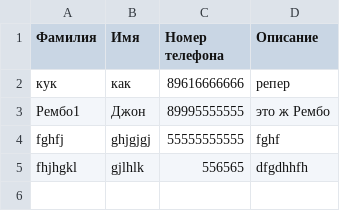
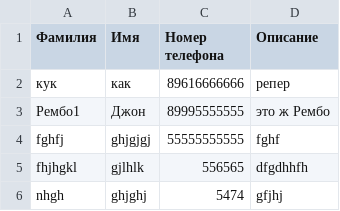
Before and after one commit to Danil717-717/python_sem7, a CSV file: Phonebook.csv, drawn as a sheet.

```diff
--- a/Phonebook.csv
+++ b/Phonebook.csv
@@ -5 +5,2 @@ fghfj;ghjgjgj;55555555555;fghf
 fhjhgkl;gjlhlk;556565;dfgdhhfh
+nhgh;ghjghj;5474;gfjhj
```
Also changed, not shown: 5 other files.
